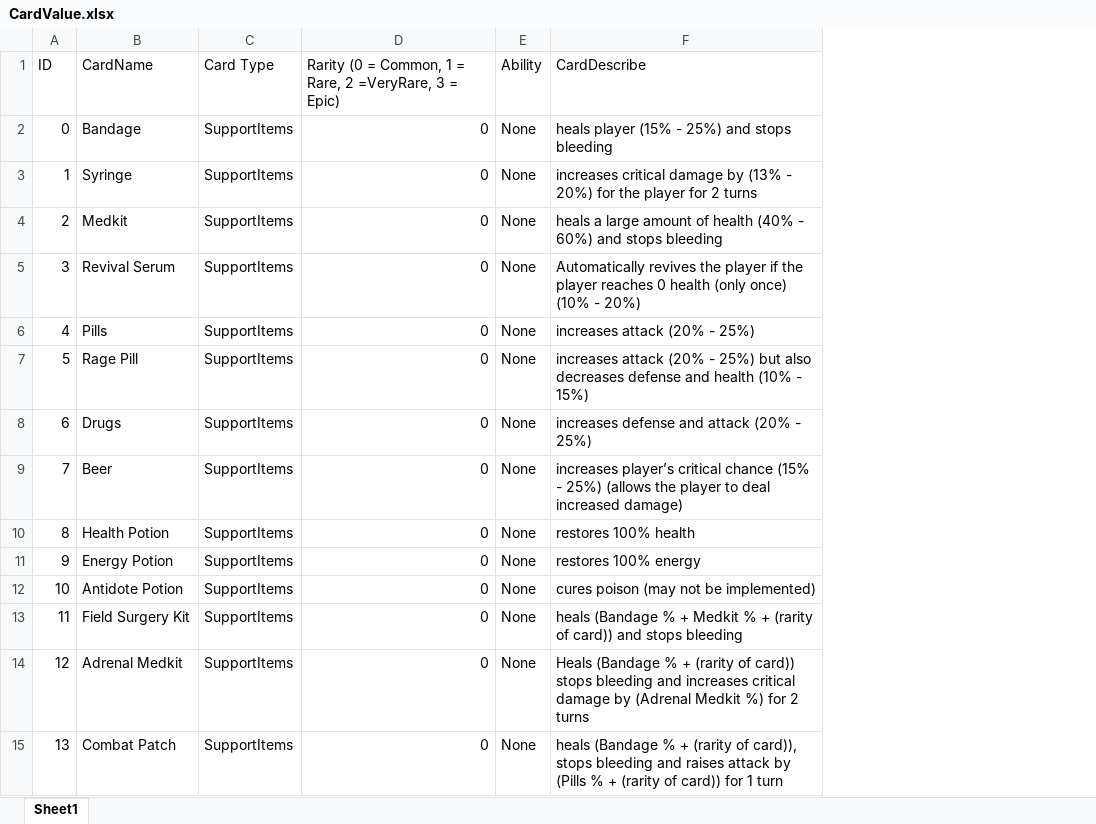
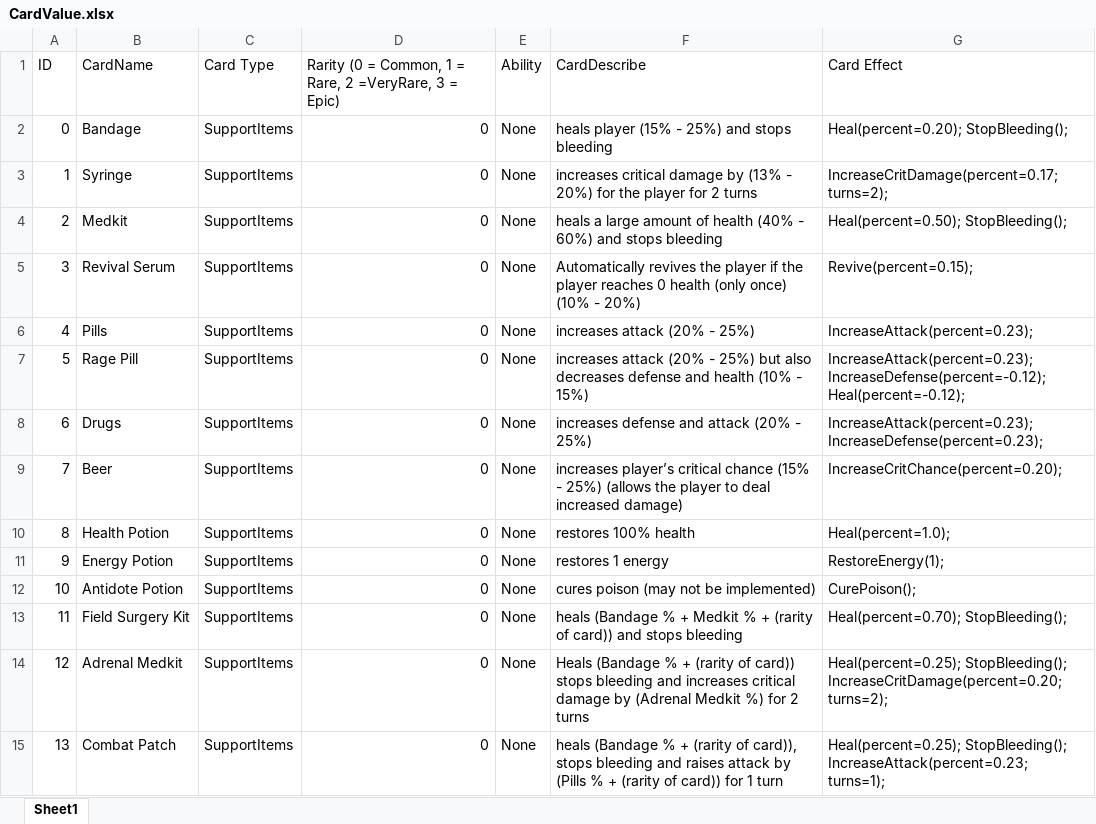
Before and after one commit to 1102-Luong-Vincent/CS425-426, an Excel workbook: Assets/StreamingAssets/Excel/Value/CardValue.xlsx, sheet Sheet1, drawn as a sheet; only a part is shown; values as stored, in another font and other column widths than the file's, no borders; the diff names each change by its address in the sheet, - before the commit and + after, or states it on an @@ line.

```diff
--- a/Assets/StreamingAssets/Excel/Value/CardValue.xlsx (sheet Sheet1)
+++ b/Assets/StreamingAssets/Excel/Value/CardValue.xlsx (sheet Sheet1)
+column G (Card Effect), rows 2-15: Heal(percent=0.20); StopBleeding(); | IncreaseCritDamage(percent=0.17; turns=2); | Heal(percent=0.50); StopBleeding(); | Revive(percent=0.15); | IncreaseAttack(percent=0.23); | IncreaseAttack(percent=0.23); IncreaseDefense(percent=-0.12); Heal(percent=-0.12); | IncreaseAttack(percent=0.23); IncreaseDefense(percent=0.23); | IncreaseCritChance(percent=0.20); | Heal(percent=1.0); | RestoreEnergy(1); | CurePoison(); | Heal(percent=0.70); StopBleeding(); | Heal(percent=0.25); StopBleeding(); IncreaseCritDamage(percent=0.20; turns=2); | Heal(percent=0.25); StopBleeding(); IncreaseAttack(percent=0.23; turns=1);
-F11 (CardDescribe): restores 100% energy
+F11 (CardDescribe): restores 1 energy
```
Also changed, not shown: 17 other files.
